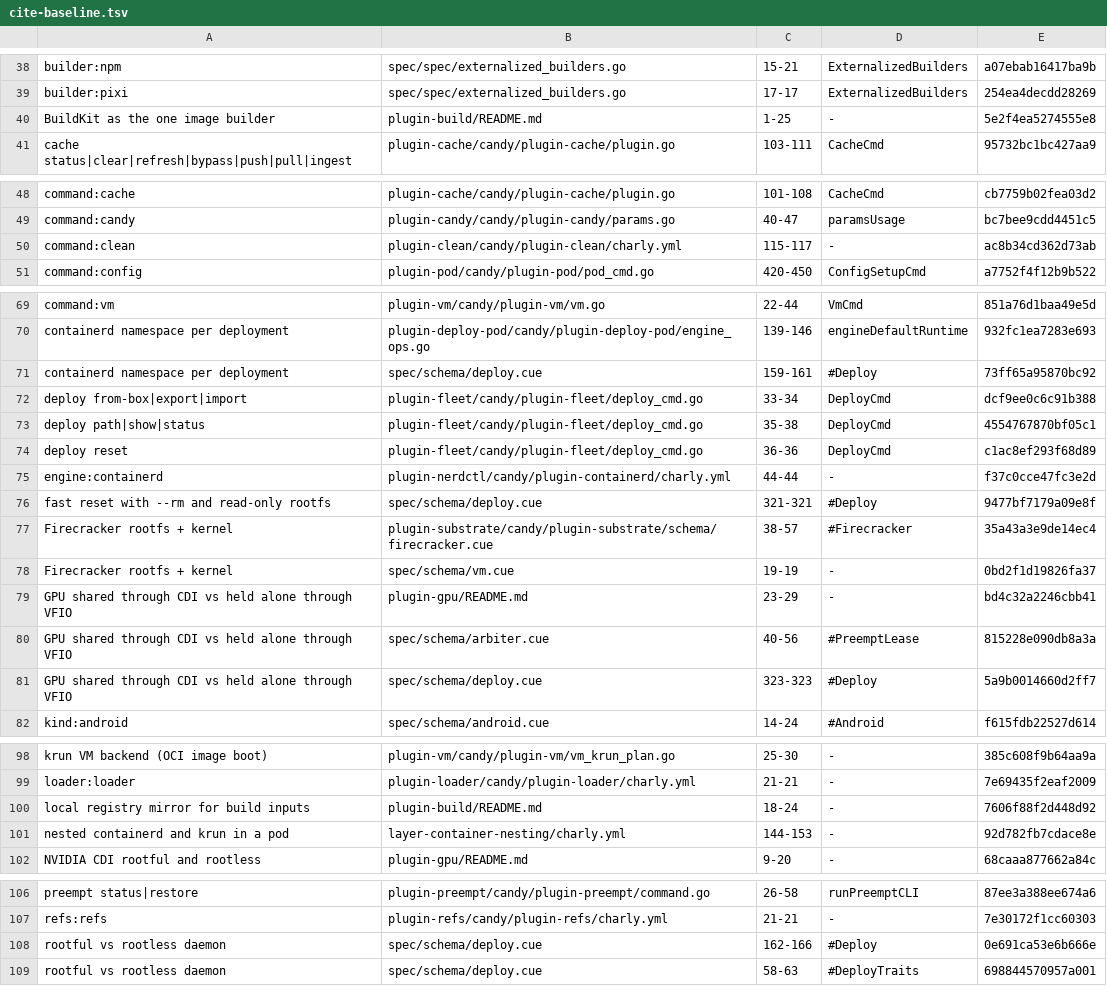
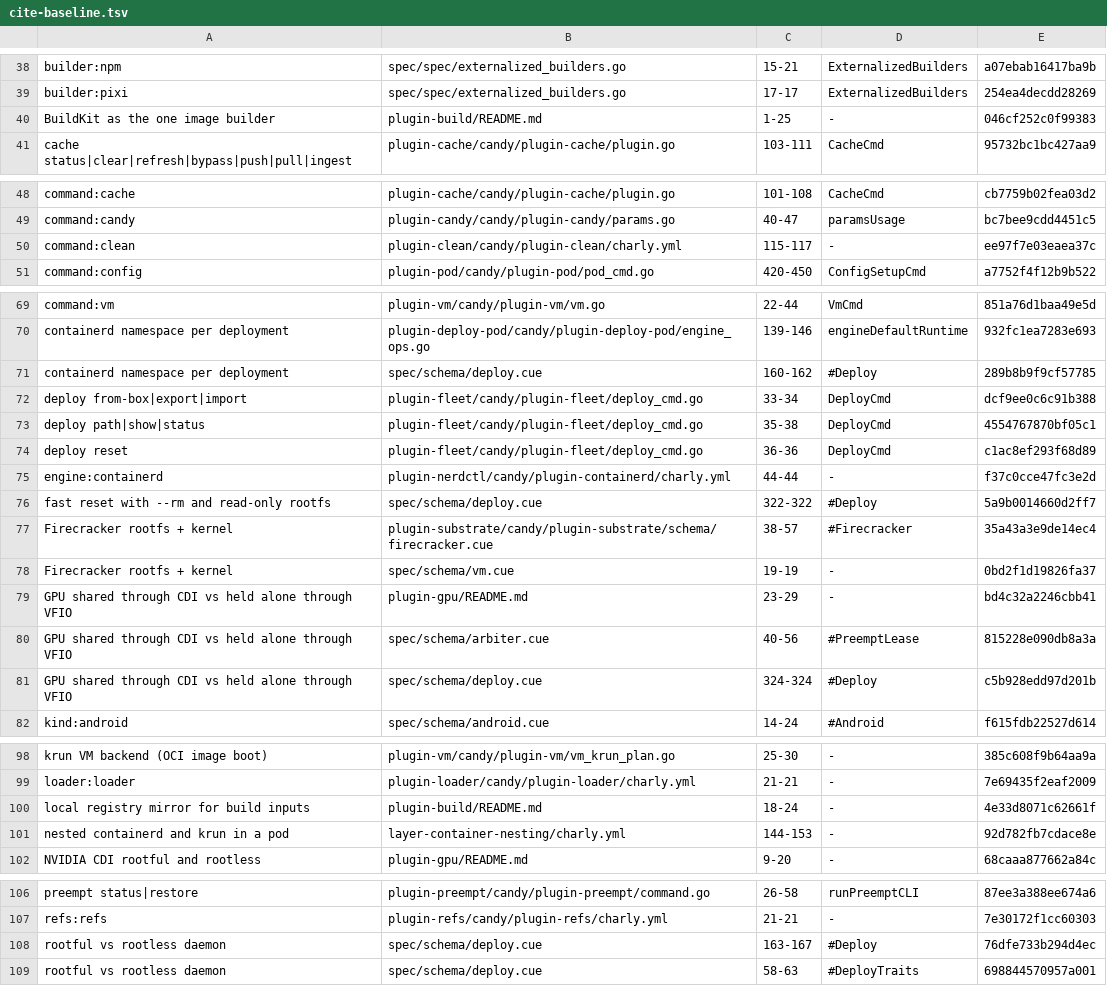
Before and after one commit to opencharly/opencharly, a TSV file: design/cite-baseline.tsv, drawn as a sheet; only a part is shown, gaps mark what is left out.

```diff
--- a/design/cite-baseline.tsv
+++ b/design/cite-baseline.tsv
@@ -39,3 +39,3 @@ builder:npm	spec/spec/externalized_builders.go	15-21	ExternalizedBuilders	a07eba
 builder:pixi	spec/spec/externalized_builders.go	17-17	ExternalizedBuilders	254ea4decdd28269
-BuildKit as the one image builder	plugin-build/README.md	1-25	-	5e2f4ea5274555e8
+BuildKit as the one image builder	plugin-build/README.md	1-25	-	046cf252c0f99383
 cache status|clear|refresh|bypass|push|pull|ingest	plugin-cache/candy/plugin-cache/plugin.go	103-111	CacheCmd	95732bc1bc427aa9
@@ -49,3 +49,3 @@ command:cache	plugin-cache/candy/plugin-cache/plugin.go	101-108	CacheCmd	cb7759b
 command:candy	plugin-candy/candy/plugin-candy/params.go	40-47	paramsUsage	bc7bee9cdd4451c5
-command:clean	plugin-clean/candy/plugin-clean/charly.yml	115-117	-	ac8b34cd362d73ab
+command:clean	plugin-clean/candy/plugin-clean/charly.yml	115-117	-	ee97f7e03eaea37c
 command:config	plugin-pod/candy/plugin-pod/pod_cmd.go	420-450	ConfigSetupCmd	a7752f4f12b9b522
@@ -70,3 +70,3 @@ command:vm	plugin-vm/candy/plugin-vm/vm.go	22-44	VmCmd	851a76d1baa49e5d
 containerd namespace per deployment	plugin-deploy-pod/candy/plugin-deploy-pod/engine_ops.go	139-146	engineDefaultRuntime	932fc1ea7283e693
-containerd namespace per deployment	spec/schema/deploy.cue	159-161	#Deploy	73ff65a95870bc92
+containerd namespace per deployment	spec/schema/deploy.cue	160-162	#Deploy	289b8b9f9cf57785
 deploy from-box|export|import	plugin-fleet/candy/plugin-fleet/deploy_cmd.go	33-34	DeployCmd	dcf9ee0c6c91b388
@@ -75,3 +75,3 @@ deploy reset	plugin-fleet/candy/plugin-fleet/deploy_cmd.go	36-36	DeployCmd	c1ac8
 engine:containerd	plugin-nerdctl/candy/plugin-containerd/charly.yml	44-44	-	f37c0cce47fc3e2d
-fast reset with --rm and read-only rootfs	spec/schema/deploy.cue	321-321	#Deploy	9477bf7179a09e8f
+fast reset with --rm and read-only rootfs	spec/schema/deploy.cue	322-322	#Deploy	5a9b0014660d2ff7
 Firecracker rootfs + kernel	plugin-substrate/candy/plugin-substrate/schema/firecracker.cue	38-57	#Firecracker	35a43a3e9de14ec4
@@ -80,3 +80,3 @@ GPU shared through CDI vs held alone through VFIO	plugin-gpu/README.md	23-29	-	b
 GPU shared through CDI vs held alone through VFIO	spec/schema/arbiter.cue	40-56	#PreemptLease	815228e090db8a3a
-GPU shared through CDI vs held alone through VFIO	spec/schema/deploy.cue	323-323	#Deploy	5a9b0014660d2ff7
+GPU shared through CDI vs held alone through VFIO	spec/schema/deploy.cue	324-324	#Deploy	c5b928edd97d201b
 kind:android	spec/schema/android.cue	14-24	#Android	f615fdb22527d614
@@ -99,3 +99,3 @@ krun VM backend (OCI image boot)	plugin-vm/candy/plugin-vm/vm_krun_plan.go	25-30
 loader:loader	plugin-loader/candy/plugin-loader/charly.yml	21-21	-	7e69435f2eaf2009
-local registry mirror for build inputs	plugin-build/README.md	18-24	-	7606f88f2d448d92
+local registry mirror for build inputs	plugin-build/README.md	18-24	-	4e33d8071c62661f
 nested containerd and krun in a pod	layer-container-nesting/charly.yml	144-153	-	92d782fb7cdace8e
@@ -107,3 +107,3 @@ preempt status|restore	plugin-preempt/candy/plugin-preempt/command.go	26-58	runP
 refs:refs	plugin-refs/candy/plugin-refs/charly.yml	21-21	-	7e30172f1cc60303
-rootful vs rootless daemon	spec/schema/deploy.cue	162-166	#Deploy	0e691ca53e6b666e
+rootful vs rootless daemon	spec/schema/deploy.cue	163-167	#Deploy	76dfe733b294d4ec
 rootful vs rootless daemon	spec/schema/deploy.cue	58-63	#DeployTraits	698844570957a001
```
Also changed, not shown: design/dulling.tsv, 1 other file.
